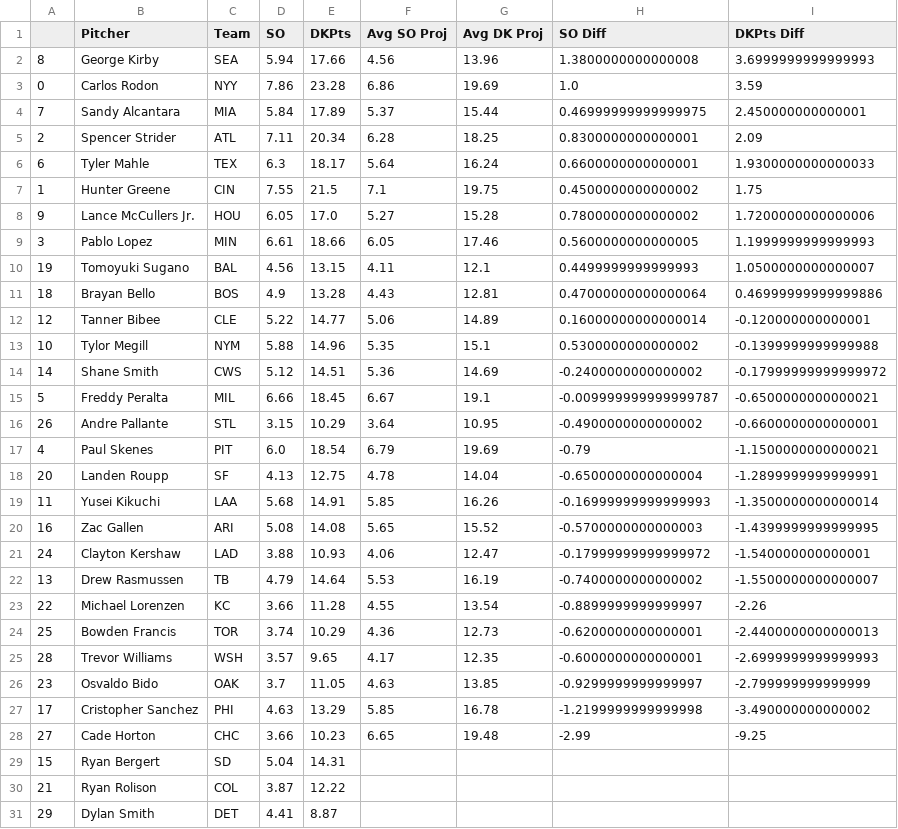
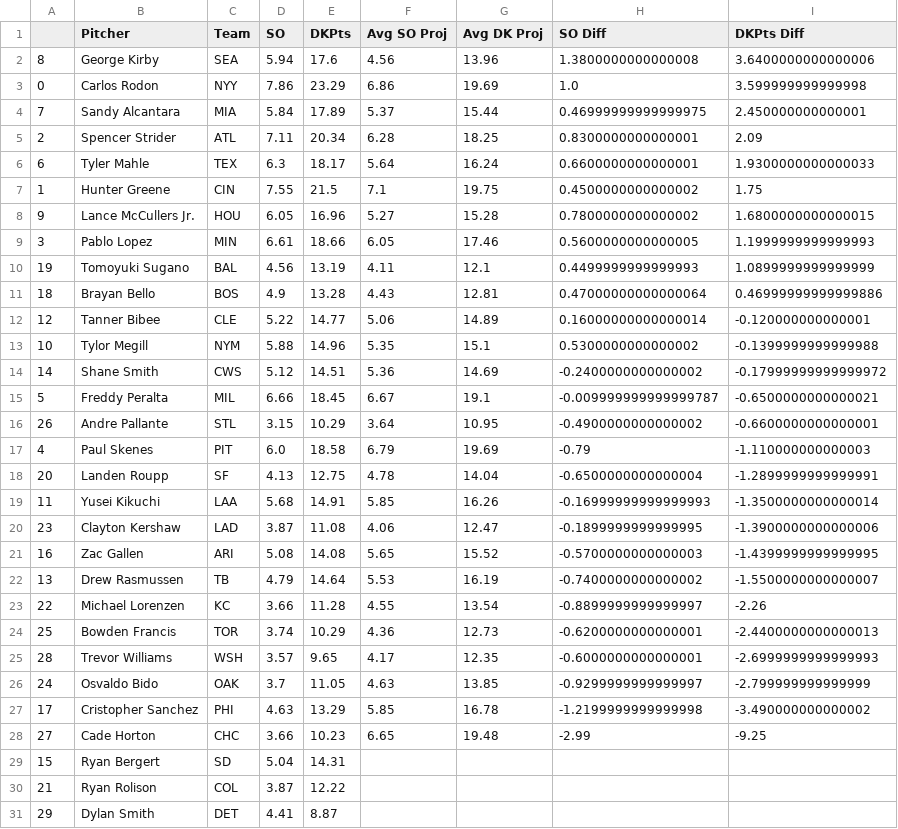
Before and after one commit to JonPGH/slateProj, a CSV file: Data/vsAvg_Pitch.csv, drawn as a sheet.

```diff
--- a/Data/vsAvg_Pitch.csv
+++ b/Data/vsAvg_Pitch.csv
@@ -1,4 +1,4 @@
 ,Pitcher,Team,SO,DKPts,Avg SO Proj,Avg DK Proj,SO Diff,DKPts Diff
-8,George Kirby,SEA,5.94,17.66,4.56,13.96,1.3800000000000008,3.6999999999999993
-0,Carlos Rodon,NYY,7.86,23.28,6.86,19.69,1.0,3.59
+8,George Kirby,SEA,5.94,17.6,4.56,13.96,1.3800000000000008,3.6400000000000006
+0,Carlos Rodon,NYY,7.86,23.29,6.86,19.69,1.0,3.599999999999998
 7,Sandy Alcantara,MIA,5.84,17.89,5.37,15.44,0.46999999999999975,2.450000000000001
@@ -7,5 +7,5 @@
 1,Hunter Greene,CIN,7.55,21.5,7.1,19.75,0.4500000000000002,1.75
-9,Lance McCullers Jr.,HOU,6.05,17.0,5.27,15.28,0.7800000000000002,1.7200000000000006
+9,Lance McCullers Jr.,HOU,6.05,16.96,5.27,15.28,0.7800000000000002,1.6800000000000015
 3,Pablo Lopez,MIN,6.61,18.66,6.05,17.46,0.5600000000000005,1.1999999999999993
-19,Tomoyuki Sugano,BAL,4.56,13.15,4.11,12.1,0.4499999999999993,1.0500000000000007
+19,Tomoyuki Sugano,BAL,4.56,13.19,4.11,12.1,0.4499999999999993,1.0899999999999999
 18,Brayan Bello,BOS,4.9,13.28,4.43,12.81,0.47000000000000064,0.46999999999999886
@@ -16,7 +16,7 @@
 26,Andre Pallante,STL,3.15,10.29,3.64,10.95,-0.4900000000000002,-0.6600000000000001
-4,Paul Skenes,PIT,6.0,18.54,6.79,19.69,-0.79,-1.1500000000000021
+4,Paul Skenes,PIT,6.0,18.58,6.79,19.69,-0.79,-1.110000000000003
 20,Landen Roupp,SF,4.13,12.75,4.78,14.04,-0.6500000000000004,-1.2899999999999991
 11,Yusei Kikuchi,LAA,5.68,14.91,5.85,16.26,-0.16999999999999993,-1.3500000000000014
+23,Clayton Kershaw,LAD,3.87,11.08,4.06,12.47,-0.1899999999999995,-1.3900000000000006
 16,Zac Gallen,ARI,5.08,14.08,5.65,15.52,-0.5700000000000003,-1.4399999999999995
-24,Clayton Kershaw,LAD,3.88,10.93,4.06,12.47,-0.17999999999999972,-1.540000000000001
 13,Drew Rasmussen,TB,4.79,14.64,5.53,16.19,-0.7400000000000002,-1.5500000000000007
@@ -25,3 +25,3 @@
 28,Trevor Williams,WSH,3.57,9.65,4.17,12.35,-0.6000000000000001,-2.6999999999999993
-23,Osvaldo Bido,OAK,3.7,11.05,4.63,13.85,-0.9299999999999997,-2.799999999999999
+24,Osvaldo Bido,OAK,3.7,11.05,4.63,13.85,-0.9299999999999997,-2.799999999999999
 17,Cristopher Sanchez,PHI,4.63,13.29,5.85,16.78,-1.2199999999999998,-3.490000000000002
```
Also changed, not shown: Data/AllBetValues.csv, Data/Tableau_DailyHitterProj.csv, 6 other files.
